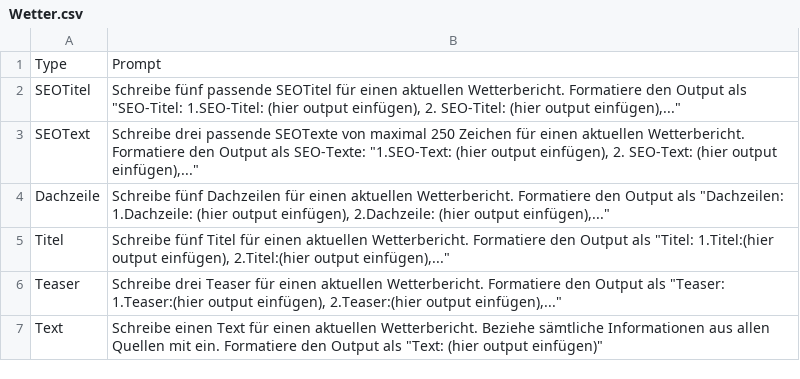
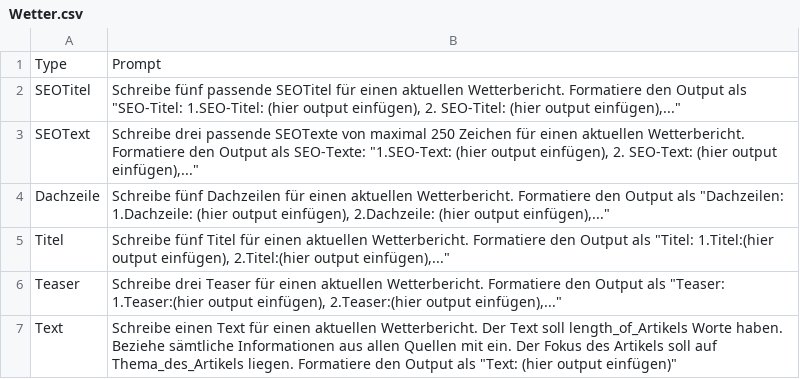
Before and after one commit to ANTicle/main, a CSV file: ANTicle/Prompts/Wetter.csv, drawn as a sheet.

Commit message:
updating backend to deal with frontend provided variables. V0.7.3.6 --> open for publik test (only weather prompt is updated to fit variables.

```diff
--- a/ANTicle/Prompts/Wetter.csv
+++ b/ANTicle/Prompts/Wetter.csv
@@ -6,2 +6,2 @@ Titel; Schreibe fünf Titel für einen aktuellen Wetterbericht. Formatiere den O
 Teaser; Schreibe drei Teaser für einen aktuellen Wetterbericht. Formatiere den Output als "Teaser: 1.Teaser:(hier output einfügen), 2.Teaser:(hier output einfügen),..."
-Text; Schreibe einen Text für einen aktuellen Wetterbericht. Beziehe sämtliche Informationen aus allen Quellen mit ein. Formatiere den Output als "Text: (hier output einfügen)"
+Text; Schreibe einen Text für einen aktuellen Wetterbericht. Der Text soll length_of_Artikels Worte haben. Beziehe sämtliche Informationen aus allen Quellen mit ein. Der Fokus des Artikels soll auf Thema_des_Artikels liegen. Formatiere den Output als "Text: (hier output einfügen)"
```
Also changed, not shown: 2 other files.
